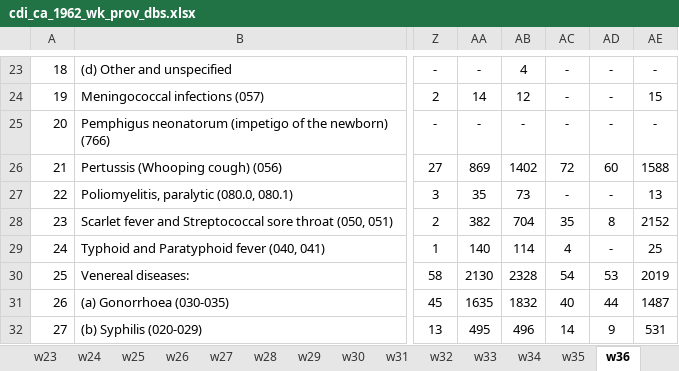
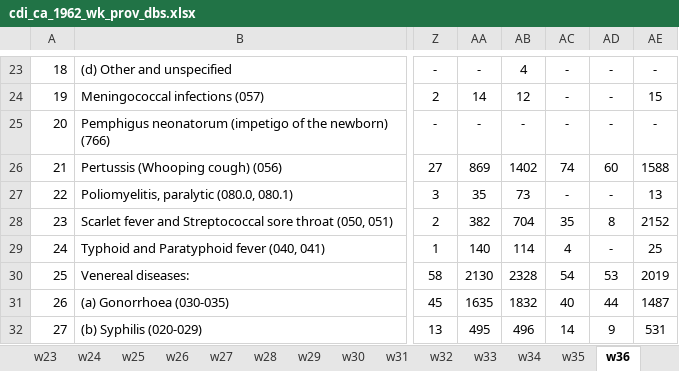
Before and after one commit to canmod/iidda, an Excel workbook: pipelines/cdi_ca_1956-63_1973-74_wk_prov/digitizations/cdi_ca_1962_wk_prov_dbs.xlsx, sheet w36, drawn as a sheet; only a part is shown, gaps mark what is left out; values as stored, in another font and other column widths than the file's, no borders; conditional formats not drawn; the diff names each change by its address in the sheet, - before the commit and + after, or states it on an @@ line.

Commit message:
digitization fixes

```diff
--- a/pipelines/cdi_ca_1956-63_1973-74_wk_prov/digitizations/cdi_ca_1962_wk_prov_dbs.xlsx (sheet w36)
+++ b/pipelines/cdi_ca_1956-63_1973-74_wk_prov/digitizations/cdi_ca_1962_wk_prov_dbs.xlsx (sheet w36)
-AC26: 72
+AC26: 74
```
